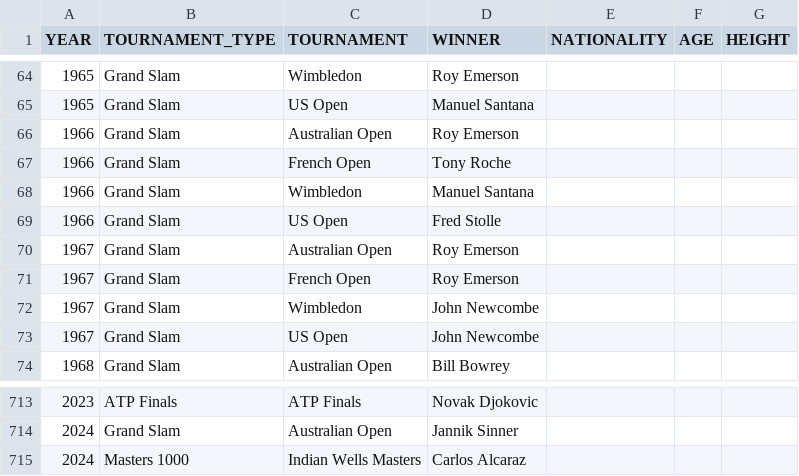
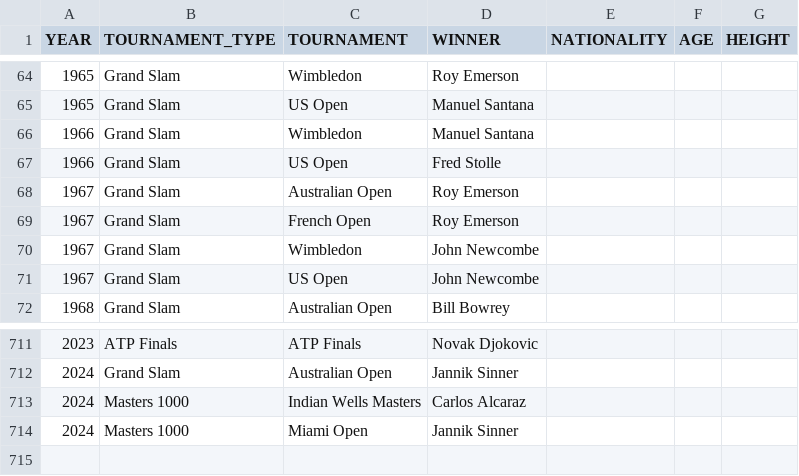
Before and after one commit to NielsMinssen/GrandSlamChampions, a CSV file: data/tennis/scrap_results.csv, drawn as a sheet; only a part is shown, gaps mark what is left out.

```diff
--- a/data/tennis/scrap_results.csv
+++ b/data/tennis/scrap_results.csv
@@ -65,4 +65,2 @@ YEAR,TOURNAMENT_TYPE,TOURNAMENT,WINNER,NATIONALITY,AGE,HEIGHT
 1965,Grand Slam,US Open,Manuel Santana,
-1966,Grand Slam,Australian Open,Roy Emerson,
-1966,Grand Slam,French Open,Tony Roche,
 1966,Grand Slam,Wimbledon,Manuel Santana,
@@ -715 +713,2 @@ YEAR,TOURNAMENT_TYPE,TOURNAMENT,WINNER,NATIONALITY,AGE,HEIGHT
 2024,Masters 1000,Indian Wells Masters,Carlos Alcaraz,
+2024,Masters 1000,Miami Open,Jannik Sinner,
```
Also changed, not shown: data/tennis/scrap_results_aggregated.csv.
